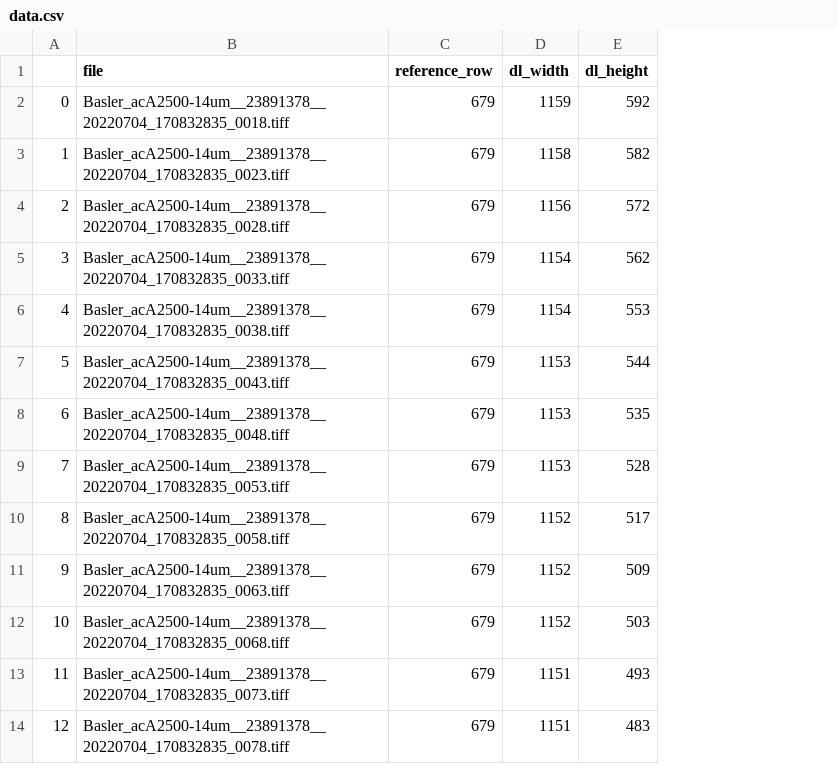
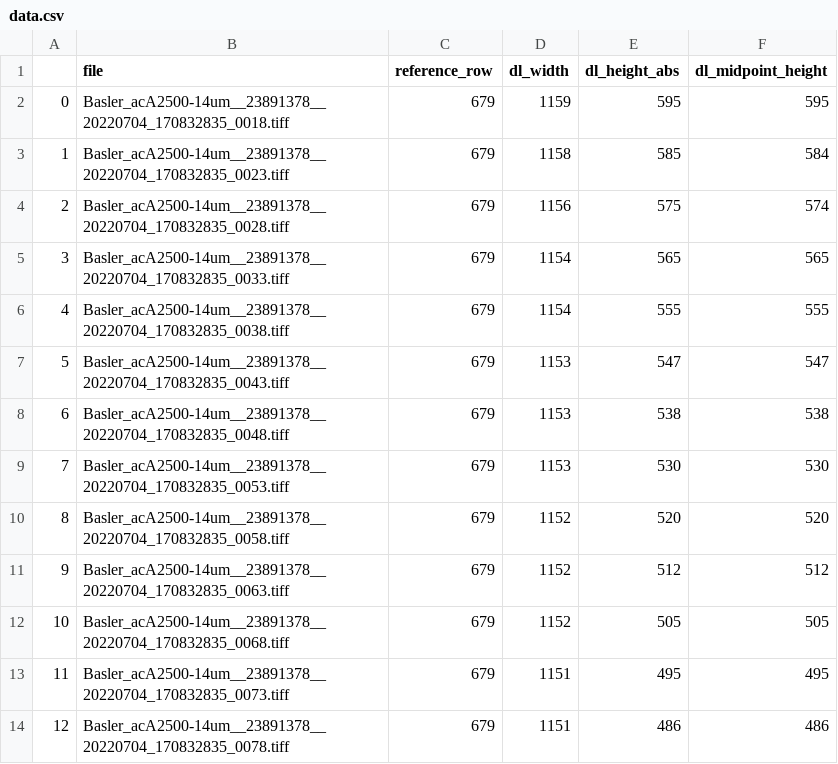
Before and after one commit to asher-k/MilkRA, a CSV file: data/o_features/data.csv, drawn as a sheet; only a part is shown; removed rows and columns are numbered as before the commit, all else as after; the diff names each change by its address in the sheet, - before the commit and + after, or states it on an @@ line.

Commit message:
Added height tracking for droplet midpoint

```diff
--- a/data/o_features/data.csv
+++ b/data/o_features/data.csv
-column E (dl_height), rows 2-14: 592 | 582 | 572 | 562 | 553 | 544 | 535 | 528 | 517 | 509 | 503 | 493 | 483
+column E (dl_height_abs), rows 2-14: 595 | 585 | 575 | 565 | 555 | 547 | 538 | 530 | 520 | 512 | 505 | 495 | 486
+column F (dl_midpoint_height), rows 2-14: 595 | 584 | 574 | 565 | 555 | 547 | 538 | 530 | 520 | 512 | 505 | 495 | 486
```
Also changed, not shown: 51 other files.
